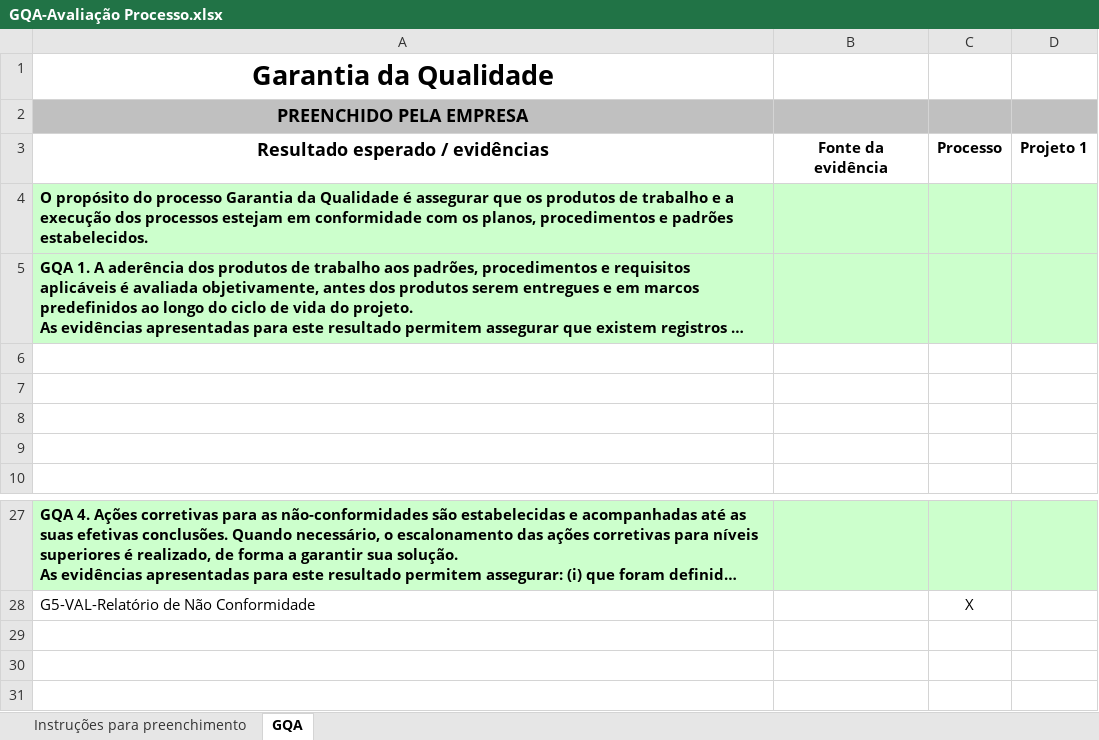
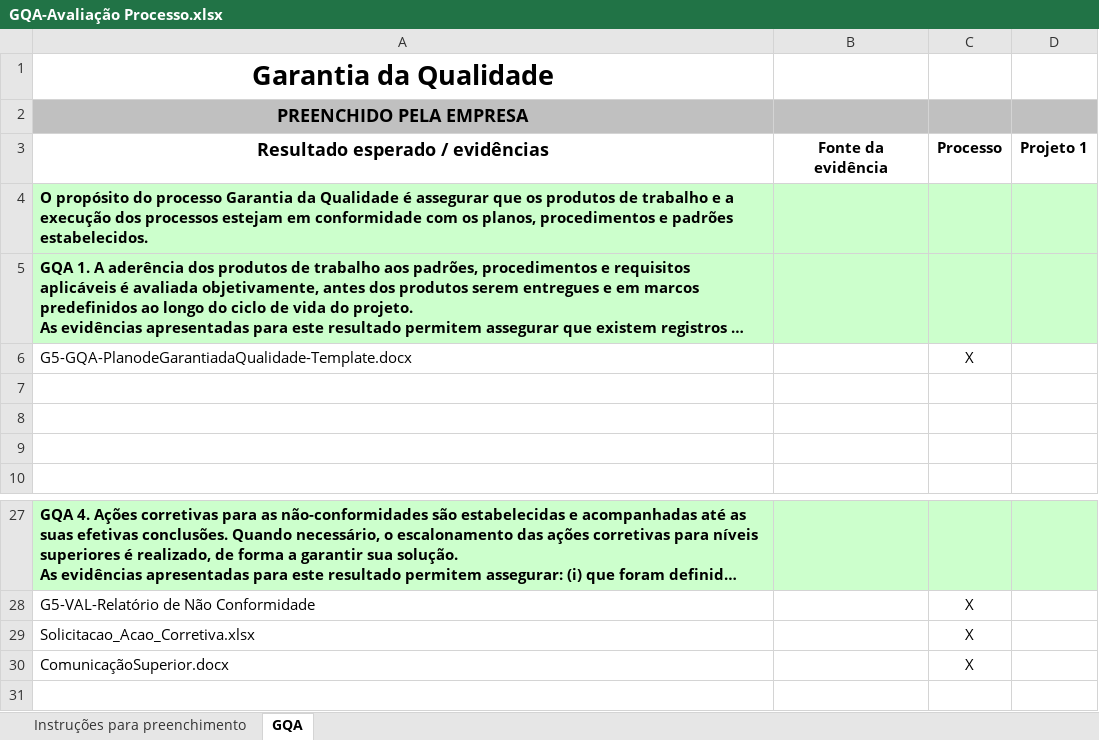
Before and after one commit to jeanlks/processoDeSoftware, an Excel workbook: Processo/Avaliação/GQA-Avaliação Processo.xlsx, sheet GQA, drawn as a sheet; only a part is shown, gaps mark what is left out; long unchanged cells end in …; values as stored, in another font and other column widths than the file's, no borders; the diff names each change by its address in the sheet, - before the commit and + after, or states it on an @@ line.

Commit message:
Avalição GQA preenchida e finalizada

```diff
--- a/Processo/Avaliação/GQA-Avaliação Processo.xlsx (sheet GQA)
+++ b/Processo/Avaliação/GQA-Avaliação Processo.xlsx (sheet GQA)
-row 6: (empty)
+row 6: G5-GQA-PlanodeGarantiadaQualidade-Template.docx |  | X
-row 29: (empty)
+row 29: Solicitacao_Acao_Corretiva.xlsx |  | X
-row 30: (empty)
+row 30: ComunicaçãoSuperior.docx |  | X
```
